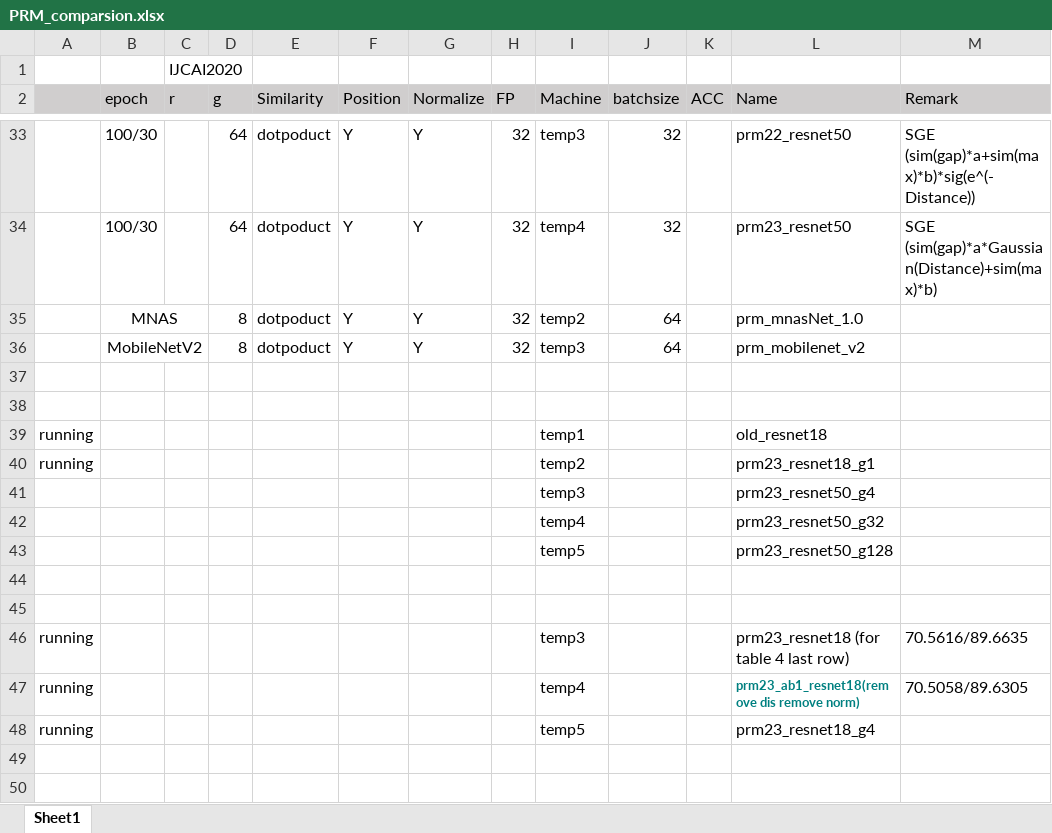
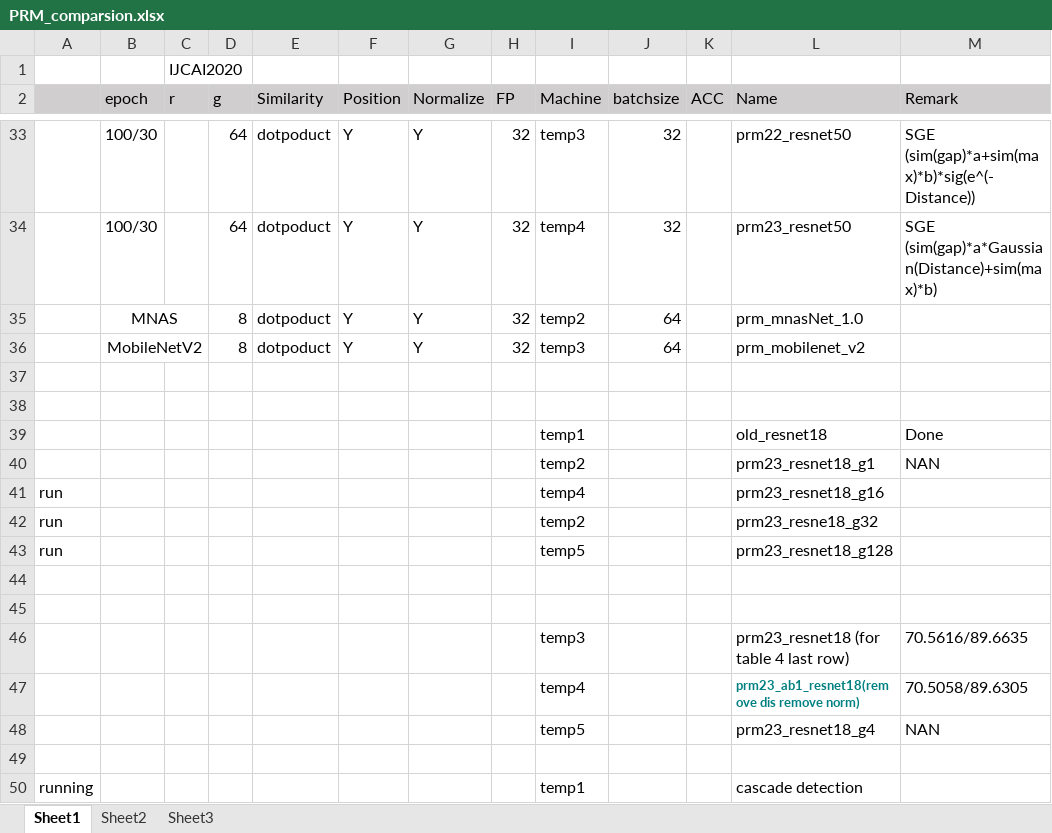
Before and after one commit to ma-xu/NANet, an Excel workbook: develop/PRM_comparsion.xlsx, sheet Sheet1, drawn as a sheet; only a part is shown, gaps mark what is left out; values as stored, in another font and other column widths than the file's, no borders; removed rows and columns are numbered as before the commit, all else as after; the diff names each change by its address in the sheet, - before the commit and + after, or states it on an @@ line.

```diff
--- a/develop/PRM_comparsion.xlsx (sheet Sheet1)
+++ b/develop/PRM_comparsion.xlsx (sheet Sheet1)
+sheet tab: Sheet2
+sheet tab: Sheet3
-A39: running
+A39: (empty)
-M39 (Remark): (empty)
+M39 (Remark): Done
+row 40:  |  |  |  |  |  |  |  | temp2 |  |  | prm23_resnet18_g1 | NAN
+row 41: run |  |  |  |  |  |  |  | temp4 |  |  | prm23_resnet18_g16
-A42: running
+A42: run
-L42 (Name): prm23_resnet18_g1
+L42 (Name): prm23_resne18_g32
-row 41:  |  |  |  |  |  |  |  | temp3 |  |  | prm23_resnet50_g4
-row 42:  |  |  |  |  |  |  |  | temp4 |  |  | prm23_resnet50_g32
-A43: (empty)
+A43: run
-L43 (Name): prm23_resnet50_g128
+L43 (Name): prm23_resnet18_g128
-A46:A47: running
+A46:A47: (empty)
+row 48:  |  |  |  |  |  |  |  | temp5 |  |  | prm23_resnet18_g4 | NAN
+row 49: (empty)
-I50 (Machine): temp5
+I50 (Machine): temp1
-L50 (Name): prm23_resnet18_g4
+L50 (Name): cascade detection
```
Also changed, not shown: charts or pictures, 3 other files.
